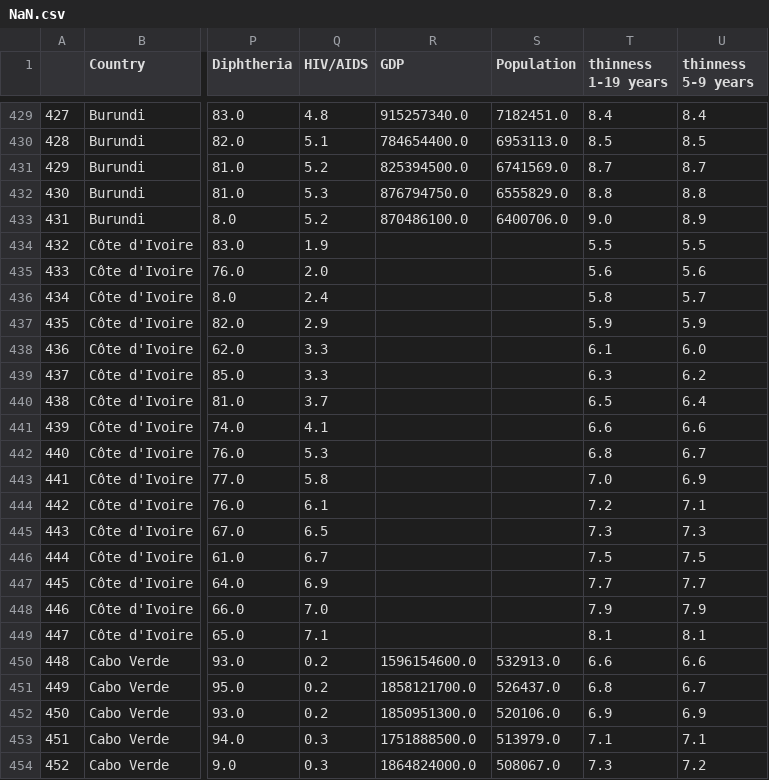
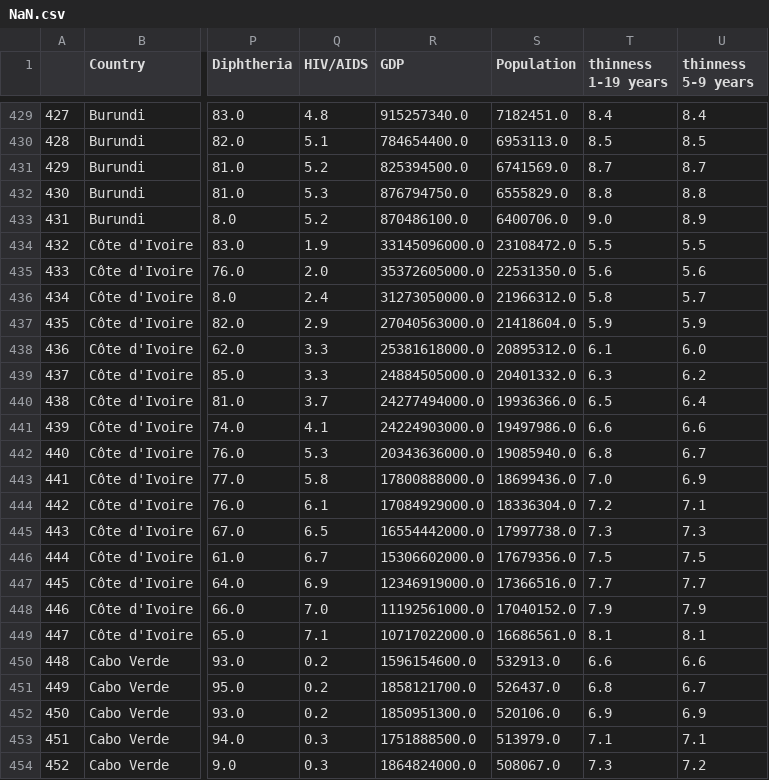
Before and after one commit to vv61Zhang/ECE143-Life-expectancy, a CSV file: output/NaN.csv, drawn as a sheet; only a part is shown, gaps mark what is left out; the diff covers the shown part only; the diff names each change by its address in the sheet, - before the commit and + after, or states it on an @@ line.

```diff
--- a/output/NaN.csv
+++ b/output/NaN.csv
-R434 (GDP): (empty)
+R434 (GDP): 33145096000.0
-S434 (Population): (empty)
+S434 (Population): 23108472.0
-R435 (GDP): (empty)
+R435 (GDP): 35372605000.0
-S435 (Population): (empty)
+S435 (Population): 22531350.0
-R436 (GDP): (empty)
+R436 (GDP): 31273050000.0
-S436 (Population): (empty)
+S436 (Population): 21966312.0
-R437 (GDP): (empty)
+R437 (GDP): 27040563000.0
-S437 (Population): (empty)
+S437 (Population): 21418604.0
-R438 (GDP): (empty)
+R438 (GDP): 25381618000.0
-S438 (Population): (empty)
+S438 (Population): 20895312.0
-R439 (GDP): (empty)
+R439 (GDP): 24884505000.0
-S439 (Population): (empty)
+S439 (Population): 20401332.0
-R440 (GDP): (empty)
+R440 (GDP): 24277494000.0
-S440 (Population): (empty)
+S440 (Population): 19936366.0
-R441 (GDP): (empty)
+R441 (GDP): 24224903000.0
-S441 (Population): (empty)
+S441 (Population): 19497986.0
-R442 (GDP): (empty)
+R442 (GDP): 20343636000.0
-S442 (Population): (empty)
+S442 (Population): 19085940.0
-R443 (GDP): (empty)
+R443 (GDP): 17800888000.0
-S443 (Population): (empty)
+S443 (Population): 18699436.0
-R444 (GDP): (empty)
+R444 (GDP): 17084929000.0
-S444 (Population): (empty)
+S444 (Population): 18336304.0
-R445 (GDP): (empty)
+R445 (GDP): 16554442000.0
-S445 (Population): (empty)
+S445 (Population): 17997738.0
-R446 (GDP): (empty)
+R446 (GDP): 15306602000.0
-S446 (Population): (empty)
+S446 (Population): 17679356.0
-R447 (GDP): (empty)
+R447 (GDP): 12346919000.0
-S447 (Population): (empty)
+S447 (Population): 17366516.0
-R448 (GDP): (empty)
+R448 (GDP): 11192561000.0
-S448 (Population): (empty)
+S448 (Population): 17040152.0
-R449 (GDP): (empty)
+R449 (GDP): 10717022000.0
-S449 (Population): (empty)
+S449 (Population): 16686561.0
```
Also changed, not shown: 107 edited cells elsewhere in this file, output/NoNaN.csv, output/feature_tables/13-GDP.csv, 2 other files.
